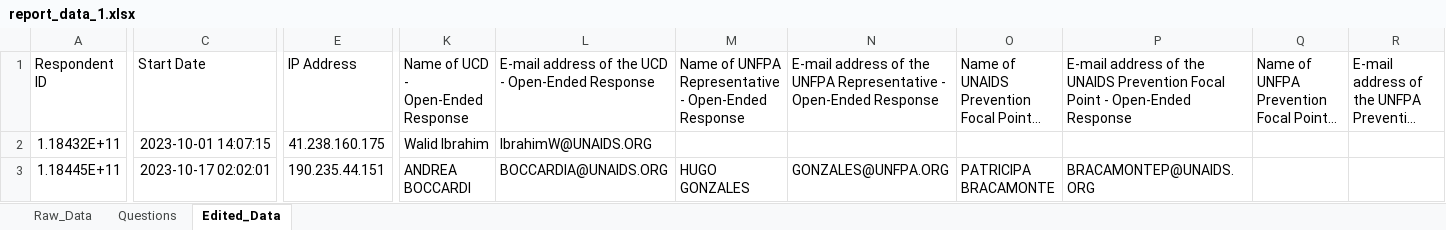
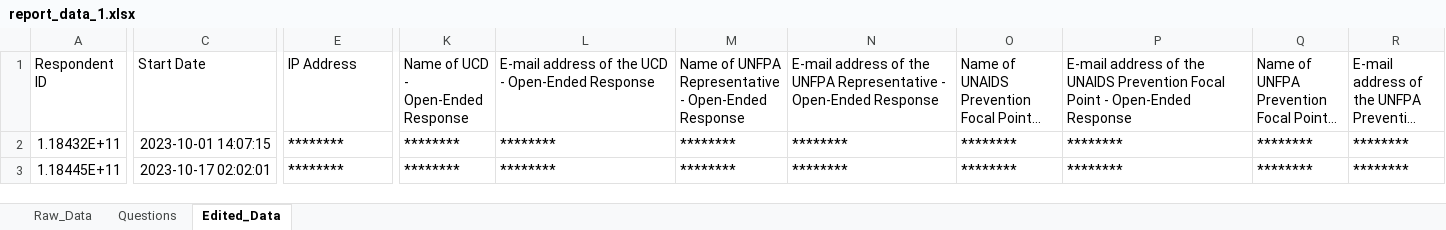
Before and after one commit to gerald-magno/SURVEY_MONKEY_2023, an Excel workbook: report_data_1.xlsx, sheet Edited_Data, drawn as a sheet; only a part is shown, gaps mark what is left out; long unchanged cells end in …; values as stored, in another font and other column widths than the file's, no borders; 1 other sheet too large or unreadable and not compared; the diff covers the shown part only; the diff names each change by its address in the sheet, - before the commit and + after, or states it on an @@ line.

Commit message:
updates

```diff
--- a/report_data_1.xlsx (sheet Edited_Data)
+++ b/report_data_1.xlsx (sheet Edited_Data)
-E2: 41.238.160.175
+E2: ********
-K2: Walid Ibrahim
+K2: ********
-L2: IbrahimW@UNAIDS.ORG
+L2: ********
-M2: (empty)
+M2: ********
-N2: (empty)
+N2: ********
-O2: (empty)
+O2: ********
-P2: (empty)
+P2: ********
-Q2:Q3: (empty)
+Q2:Q3: ********
-R2:R3: (empty)
+R2:R3: ********
-E3: 190.235.44.151
+E3: ********
-K3: ANDREA BOCCARDI
+K3: ********
-L3: BOCCARDIA@UNAIDS.ORG
+L3: ********
-M3: HUGO GONZALES
+M3: ********
-N3: GONZALES@UNFPA.ORG
+N3: ********
-O3: PATRICIPA BRACAMONTE
+O3: ********
-P3: BRACAMONTEP@UNAIDS.ORG
+P3: ********
```
Also changed, not shown: 437 edited cells elsewhere in this sheet.
